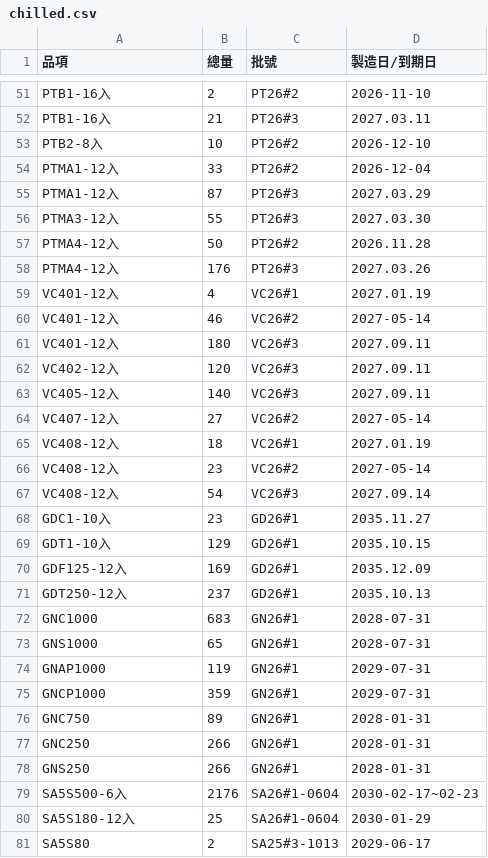
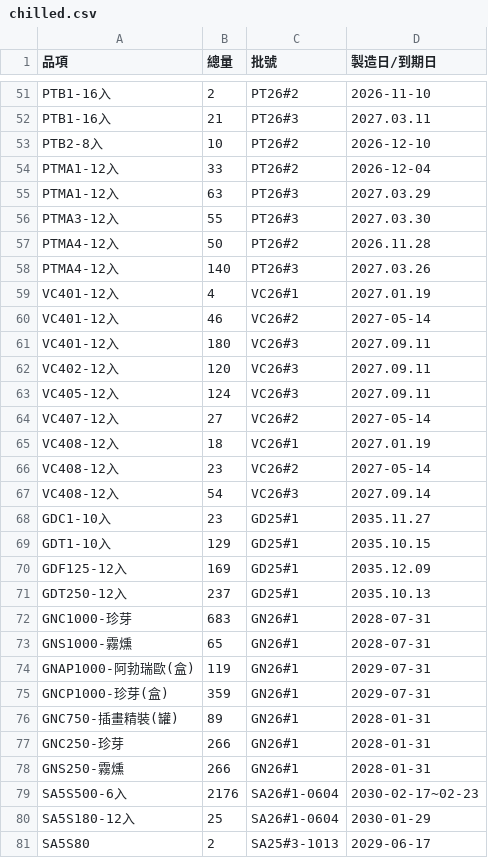
Before and after one commit to mingfonglpg-bit/-, a CSV file: chilled.csv, drawn as a sheet; only a part is shown, gaps mark what is left out; the diff covers the shown part only.

```diff
--- a/chilled.csv
+++ b/chilled.csv
@@ -54,6 +54,6 @@ PTB2-8入,10,PT26#2,2026-12-10
 PTMA1-12入,33,PT26#2,2026-12-04
-PTMA1-12入,87,PT26#3,2027.03.29
+PTMA1-12入,63,PT26#3,2027.03.29
 PTMA3-12入,55,PT26#3,2027.03.30
 PTMA4-12入,50,PT26#2,2026.11.28
-PTMA4-12入,176,PT26#3,2027.03.26
+PTMA4-12入,140,PT26#3,2027.03.26
 VC401-12入,4,VC26#1,2027.01.19
@@ -62,3 +62,3 @@ VC401-12入,180,VC26#3,2027.09.11
 VC402-12入,120,VC26#3,2027.09.11
-VC405-12入,140,VC26#3,2027.09.11
+VC405-12入,124,VC26#3,2027.09.11
 VC407-12入,27,VC26#2,2027-05-14
@@ -67,13 +67,13 @@ VC408-12入,23,VC26#2,2027-05-14
 VC408-12入,54,VC26#3,2027.09.14
-GDC1-10入,23,GD26#1,2035.11.27
-GDT1-10入,129,GD26#1,2035.10.15
-GDF125-12入,169,GD26#1,2035.12.09
-GDT250-12入,237,GD26#1,2035.10.13
-GNC1000,683,GN26#1,2028-07-31
-GNS1000,65,GN26#1,2028-07-31
-GNAP1000,119,GN26#1,2029-07-31
-GNCP1000,359,GN26#1,2029-07-31
-GNC750,89,GN26#1,2028-01-31
-GNC250,266,GN26#1,2028-01-31
-GNS250,266,GN26#1,2028-01-31
+GDC1-10入,23,GD25#1,2035.11.27
+GDT1-10入,129,GD25#1,2035.10.15
+GDF125-12入,169,GD25#1,2035.12.09
+GDT250-12入,237,GD25#1,2035.10.13
+GNC1000-珍芽,683,GN26#1,2028-07-31
+GNS1000-霧燻,65,GN26#1,2028-07-31
+GNAP1000-阿勃瑞歐(盒),119,GN26#1,2029-07-31
+GNCP1000-珍芽(盒),359,GN26#1,2029-07-31
+GNC750-插畫精裝(罐),89,GN26#1,2028-01-31
+GNC250-珍芽,266,GN26#1,2028-01-31
+GNS250-霧燻,266,GN26#1,2028-01-31
 SA5S500-6入,2176,SA26#1-0604,2030-02-17~02-23
```
Also changed, not shown: 29 edited cells elsewhere in this file, beef.csv, frozen.csv.
